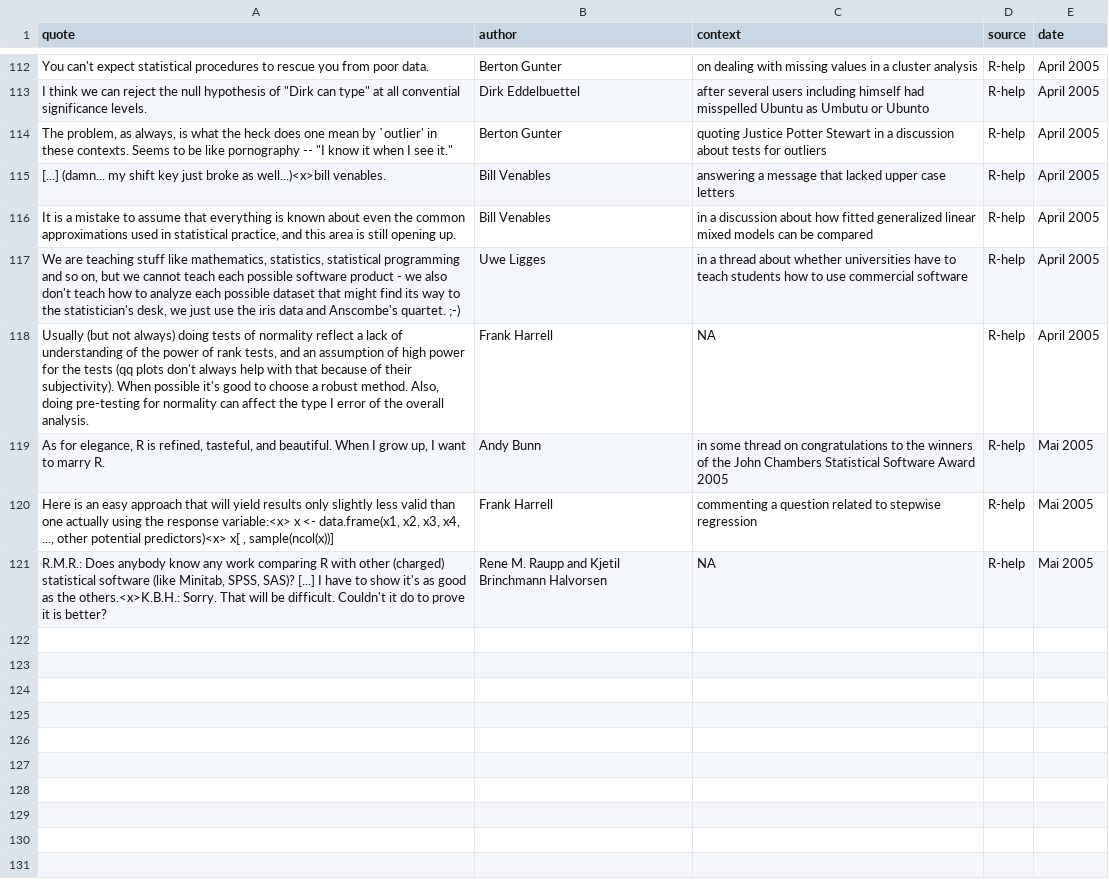
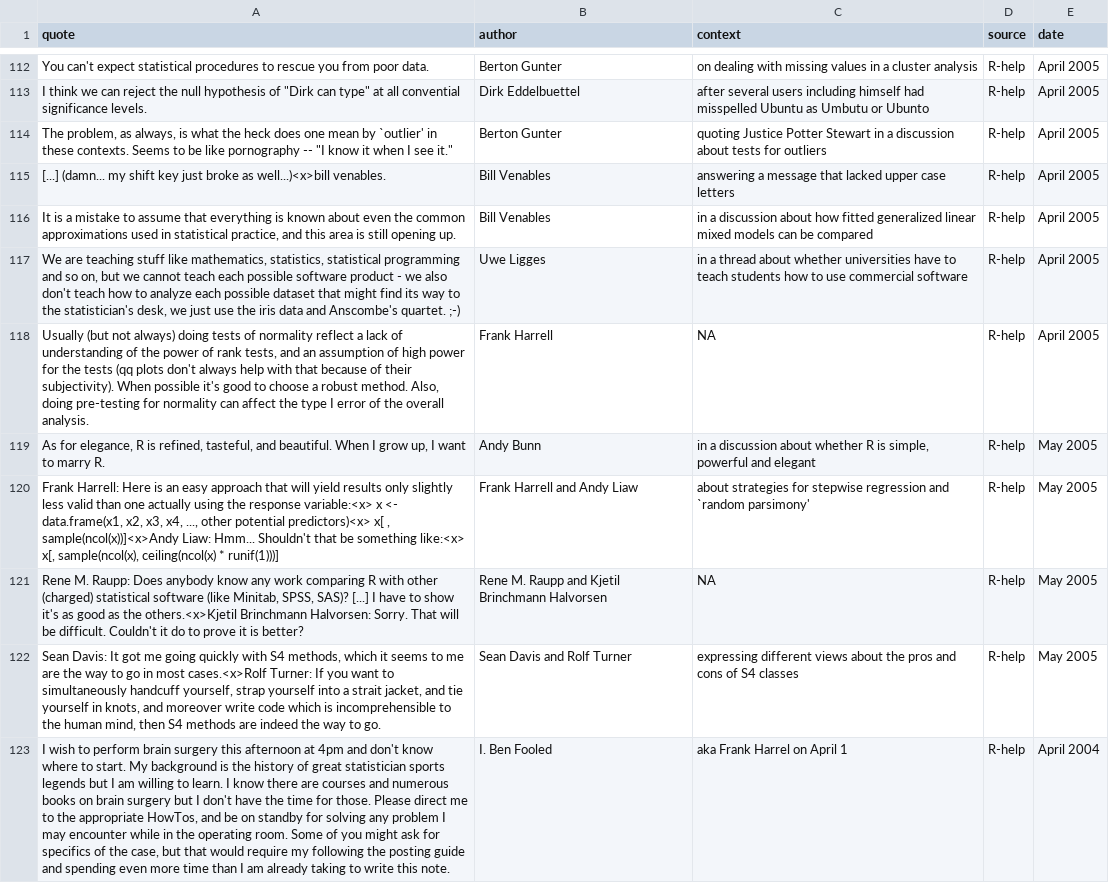
Before and after one commit to rforge/fortunes, a CSV file: trunk/inst/fortunes/fortunes.csv, drawn as a sheet; only a part is shown, gaps mark what is left out; the diff names each change by its address in the sheet, - before the commit and + after, or states it on an @@ line.

Commit message:
git-svn-id: svn://svn.r-forge.r-project.org/svnroot/fortunes@114 edb9625f-4e0d-4859-8d74-9fd3b1da38cb

```diff
--- a/trunk/inst/fortunes/fortunes.csv
+++ b/trunk/inst/fortunes/fortunes.csv
-C119 (context): in some thread on congratulations to the winners of the John Chambers Statistical Software Award 2005
+C119 (context): in a discussion about whether R is simple, powerful and elegant
-E119:E121 (date): Mai 2005
+E119:E121 (date): May 2005
-A120 (quote): Here is an easy approach that will yield results only slightly less valid than one actually using the response variable:<x> x <- data.frame(x1, x2, x3, x4, ..., other potential predictors)<x> x[ , sample(ncol(x))]
+A120 (quote): Frank Harrell: Here is an easy approach that will yield results only slightly less valid than one actually using the response variable:<x> x <- data.frame(x1, x2, x3, x4, ..., other potential predictors)<x> x[ , sample(ncol(x))]<x>Andy Liaw: Hmm... Shouldn't that be something like:<x> x[, sample(ncol(x), ceiling(ncol(x) * runif(1)))]
-B120 (author): Frank Harrell
+B120 (author): Frank Harrell and Andy Liaw
-C120 (context): commenting a question related to stepwise regression
+C120 (context): about strategies for stepwise regression and `random parsimony'
-A121 (quote): R.M.R.: Does anybody know any work comparing R with other (charged) statistical software (like Minitab, SPSS, SAS)? [...] I have to show it's as good as the others.<x>K.B.H.: Sorry. That…
+A121 (quote): Rene M. Raupp: Does anybody know any work comparing R with other (charged) statistical software (like Minitab, SPSS, SAS)? [...] I have to show it's as good as the others.<x>Kjetil Brinchmann Halvorsen: Sorry. That…
+row 122: Sean Davis: It got me going quickly with S4 methods, which it seems to me are the way to go in most cases.<x>Rolf Turner: If you want to simultaneously handcuff yourself, strap yourself into a strait jacket, and tie yourself in knots, and moreover write code which is incomprehensible to the human mind, then S4 methods are indeed the way to go. | Sean Davis and Rolf Turner | expressing different views about the pros and cons of S4 classes | R-help | May 2005
+row 123: I wish to perform brain surgery this afternoon at 4pm and don't know where to start. My background is the history of great statistician sports legends but I am willing to learn. I know there are courses and numerous books on brain surgery but I don't have the time for those. Please direct me to the appropriate HowTos, and be on standby for solving any problem I may encounter while in the operating room. Some of you might ask for specifics of the case, but that would require my following the posting guide and spending even more time than I am already taking to write this note. | I. Ben Fooled | aka Frank Harrel on April 1 | R-help | April 2004
```
